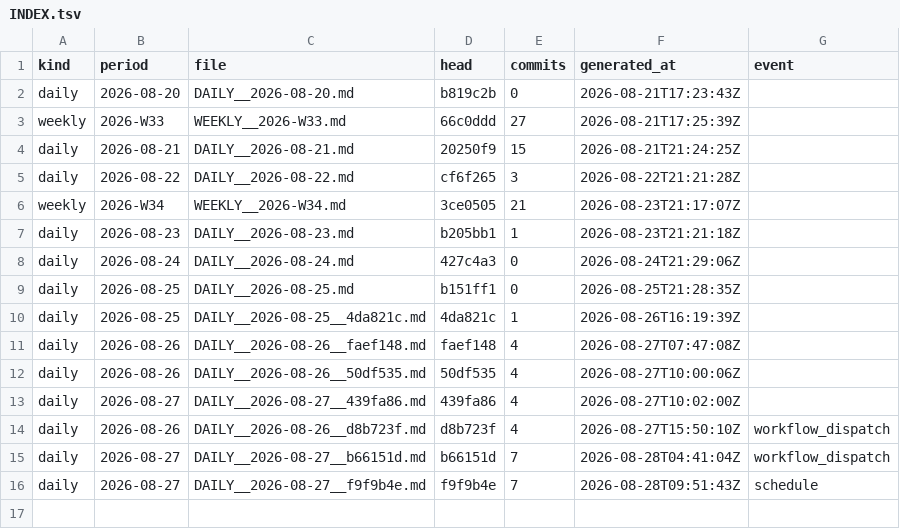
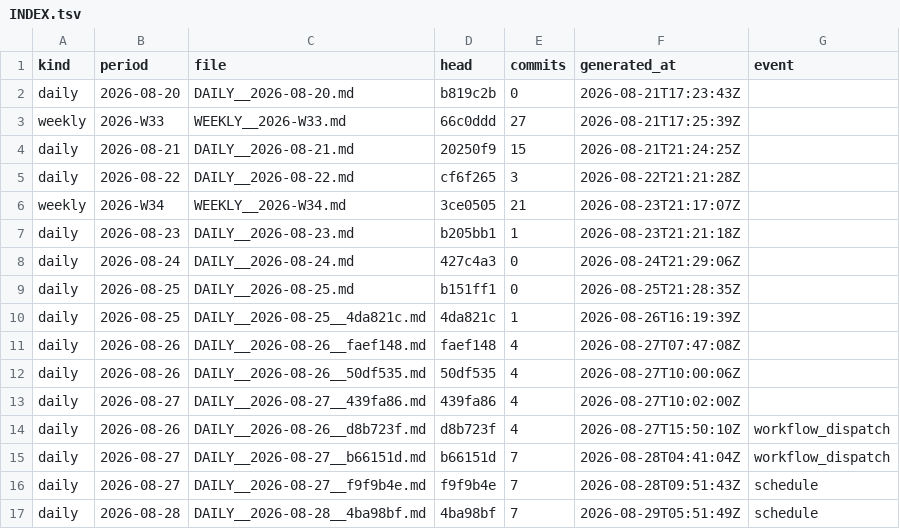
Before and after one commit to soulinpsyabstract/sipa-os-governance, a TSV file: REPORTS/INDEX.tsv, drawn as a sheet; the diff names each change by its address in the sheet, - before the commit and + after, or states it on an @@ line.

Commit message:
governance: daily report 2026-08-28

```diff
--- a/REPORTS/INDEX.tsv
+++ b/REPORTS/INDEX.tsv
+row 17: daily | 2026-08-28 | DAILY__2026-08-28__4ba98bf.md | 4ba98bf | 7 | 2026-08-29T05:51:49Z | schedule
```
Also changed, not shown: 3 other files.
